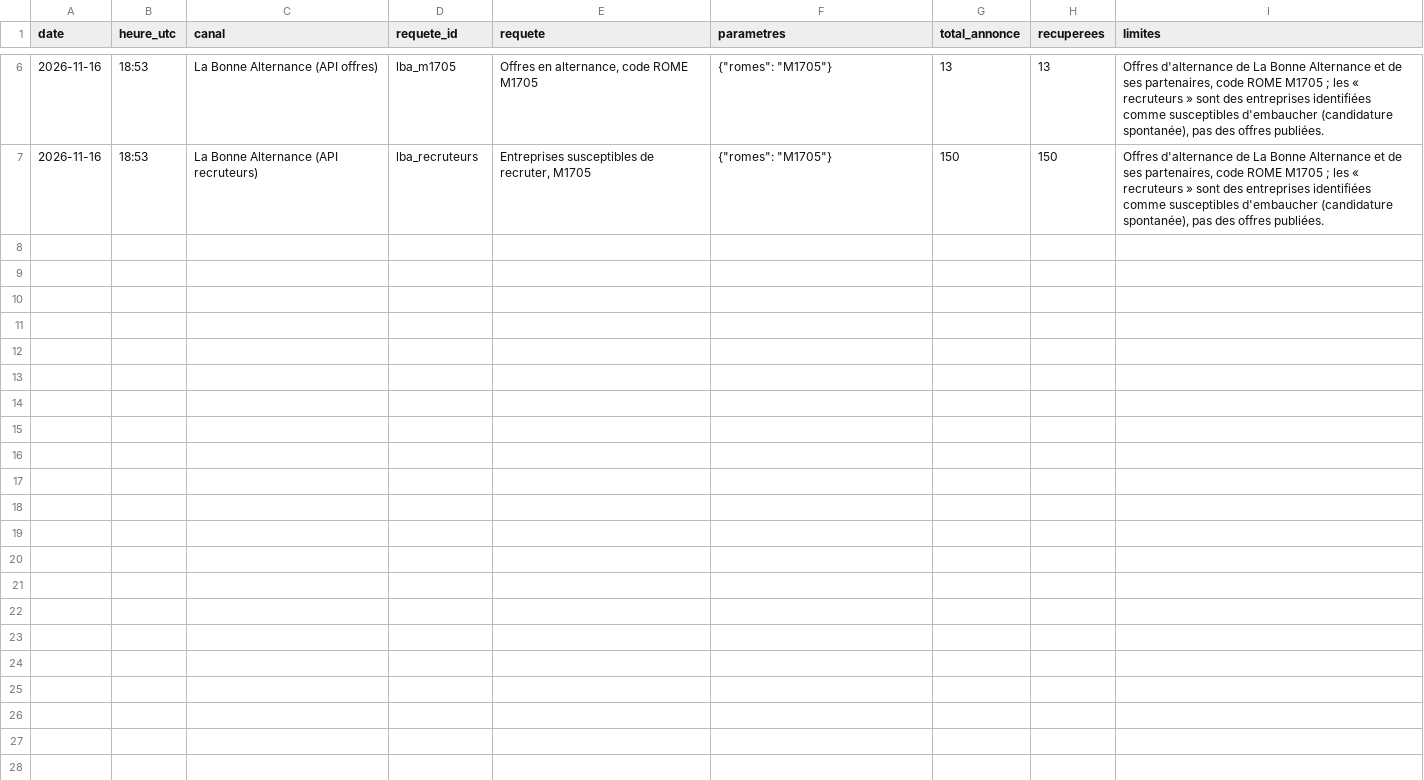
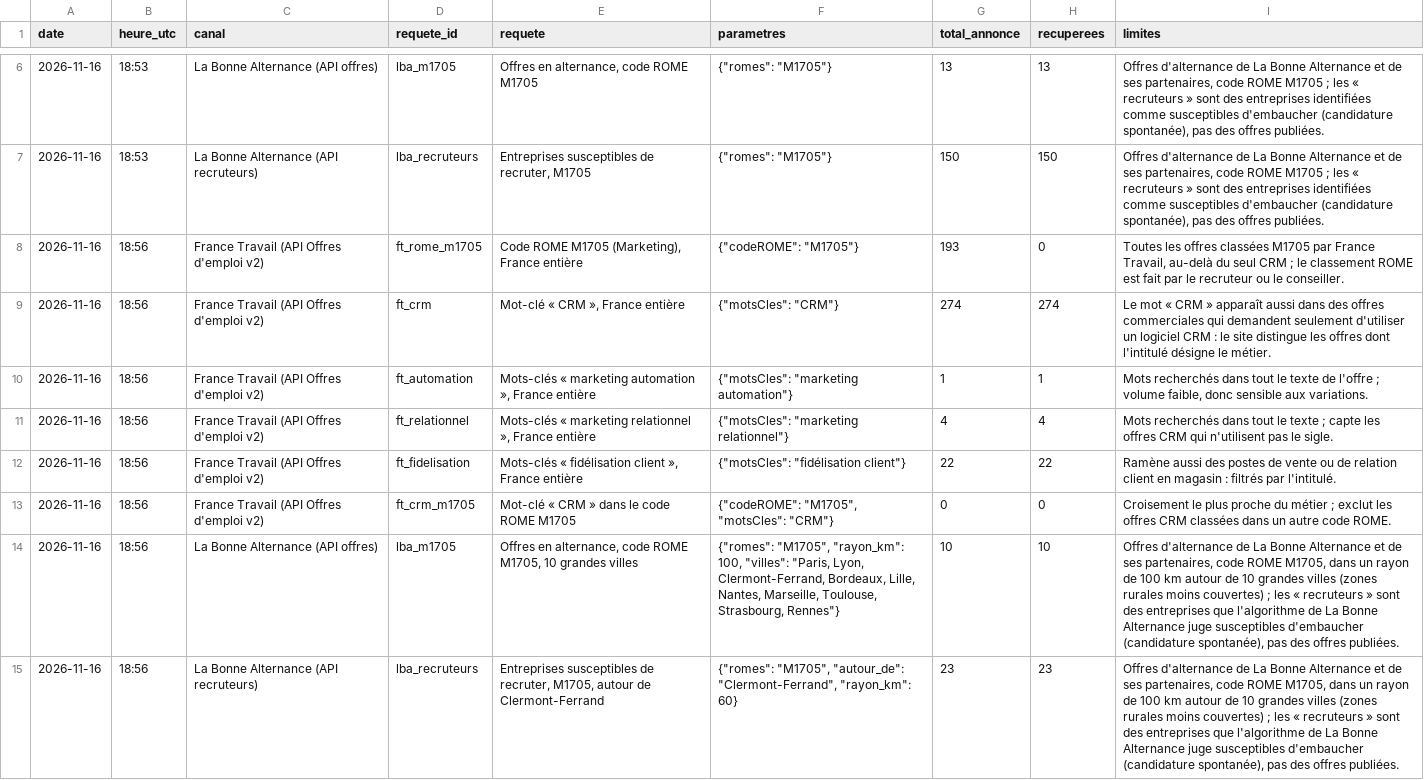
Before and after one commit to enouhaylla-collab/Projet-alternance-, a CSV file: data/extractions.csv, drawn as a sheet; only a part is shown, gaps mark what is left out; the diff names each change by its address in the sheet, - before the commit and + after, or states it on an @@ line.

```diff
--- a/data/extractions.csv
+++ b/data/extractions.csv
+row 8: 2026-11-16 | 18:56 | France Travail (API Offres d'emploi v2) | ft_rome_m1705 | Code ROME M1705 (Marketing), France entière | {"codeROME": "M1705"} | 193 | 0 | Toutes les offres classées M1705 par France Travail, au-delà du seul CRM ; le classement ROME est fait par le recruteur ou le conseiller.
+row 9: 2026-11-16 | 18:56 | France Travail (API Offres d'emploi v2) | ft_crm | Mot-clé « CRM », France entière | {"motsCles": "CRM"} | 274 | 274 | Le mot « CRM » apparaît aussi dans des offres commerciales qui demandent seulement d'utiliser un logiciel CRM : le site distingue les offres dont l'intitulé désigne le métier.
+row 10: 2026-11-16 | 18:56 | France Travail (API Offres d'emploi v2) | ft_automation | Mots-clés « marketing automation », France entière | {"motsCles": "marketing automation"} | 1 | 1 | Mots recherchés dans tout le texte de l'offre ; volume faible, donc sensible aux variations.
+row 11: 2026-11-16 | 18:56 | France Travail (API Offres d'emploi v2) | ft_relationnel | Mots-clés « marketing relationnel », France entière | {"motsCles": "marketing relationnel"} | 4 | 4 | Mots recherchés dans tout le texte ; capte les offres CRM qui n'utilisent pas le sigle.
+row 12: 2026-11-16 | 18:56 | France Travail (API Offres d'emploi v2) | ft_fidelisation | Mots-clés « fidélisation client », France entière | {"motsCles": "fidélisation client"} | 22 | 22 | Ramène aussi des postes de vente ou de relation client en magasin : filtrés par l'intitulé.
+row 13: 2026-11-16 | 18:56 | France Travail (API Offres d'emploi v2) | ft_crm_m1705 | Mot-clé « CRM » dans le code ROME M1705 | {"codeROME": "M1705", "motsCles": "CRM"} | 0 | 0 | Croisement le plus proche du métier ; exclut les offres CRM classées dans un autre code ROME.
+row 14: 2026-11-16 | 18:56 | La Bonne Alternance (API offres) | lba_m1705 | Offres en alternance, code ROME M1705, 10 grandes villes | {"romes": "M1705", "rayon_km": 100, "villes": "Paris, Lyon, Clermont-Ferrand, Bordeaux, Lille, Nantes, Marseille, Toulouse, Strasbourg, Rennes"} | 10 | 10 | Offres d'alternance de La Bonne Alternance et de ses partenaires, code ROME M1705, dans un rayon de 100 km autour de 10 grandes villes (zones rurales moins couvertes) ; les « recruteurs » sont des entreprises que l'algorithme de La Bonne Alternance juge susceptibles d'embaucher (candidature spontanée), pas des offres publiées.
+row 15: 2026-11-16 | 18:56 | La Bonne Alternance (API recruteurs) | lba_recruteurs | Entreprises susceptibles de recruter, M1705, autour de Clermont-Ferrand | {"romes": "M1705", "autour_de": "Clermont-Ferrand", "rayon_km": 60} | 23 | 23 | Offres d'alternance de La Bonne Alternance et de ses partenaires, code ROME M1705, dans un rayon de 100 km autour de 10 grandes villes (zones rurales moins couvertes) ; les « recruteurs » sont des entreprises que l'algorithme de La Bonne Alternance juge susceptibles d'embaucher (candidature spontanée), pas des offres publiées.
```
Also changed, not shown: data/2026-11-16/facettes_ft.csv, 3 other files.
